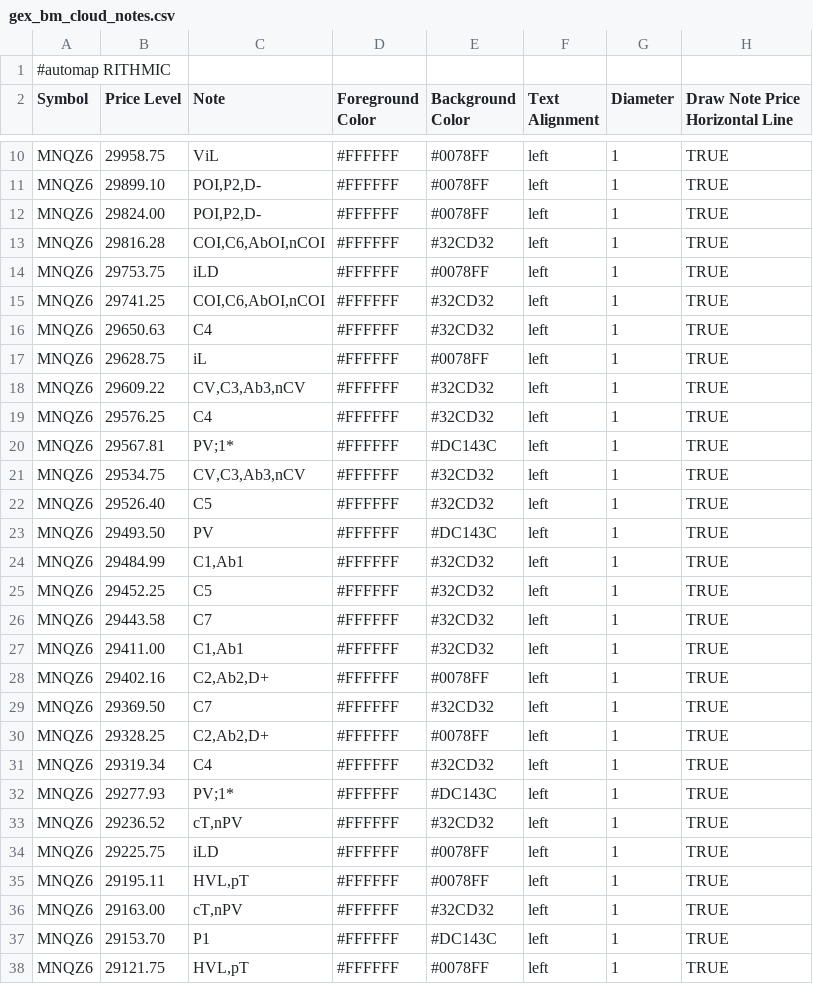
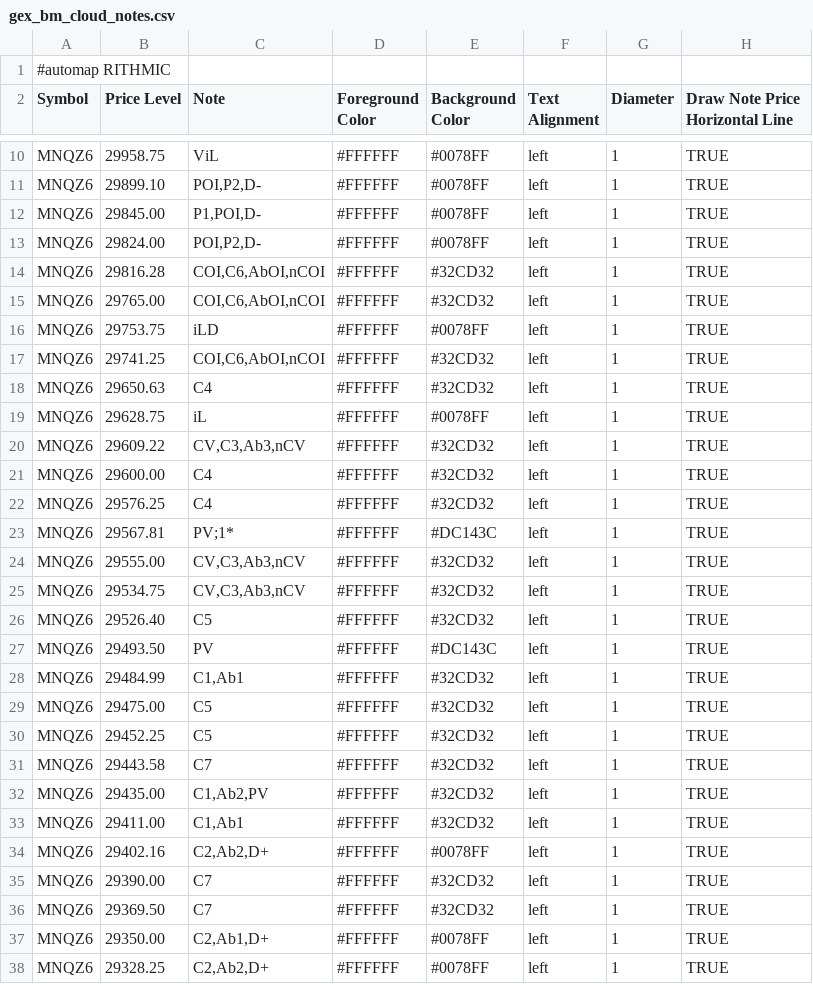
Before and after one commit to bookmapindicators/GEX-Level, a CSV file: gex_bm_cloud_notes.csv, drawn as a sheet; only a part is shown, gaps mark what is left out; the shorter side is filled out with more unchanged rows; the diff covers the shown part only.

Commit message:
v51 Loesung: symbol /MNQ1 — Strikes direkt in MNQ-Punkten (C1 29435 = TV exakt); Faktor-Rechnung entfaellt

```diff
--- a/gex_bm_cloud_notes.csv
+++ b/gex_bm_cloud_notes.csv
@@ -11,4 +11,6 @@ MNQZ6,29958.75,ViL,#FFFFFF,#0078FF,left,1,TRUE
 MNQZ6,29899.10,"POI,P2,D-",#FFFFFF,#0078FF,left,1,TRUE
+MNQZ6,29845.00,"P1,POI,D-",#FFFFFF,#0078FF,left,1,TRUE
 MNQZ6,29824.00,"POI,P2,D-",#FFFFFF,#0078FF,left,1,TRUE
 MNQZ6,29816.28,"COI,C6,AbOI,nCOI",#FFFFFF,#32CD32,left,1,TRUE
+MNQZ6,29765.00,"COI,C6,AbOI,nCOI",#FFFFFF,#32CD32,left,1,TRUE
 MNQZ6,29753.75,iLD,#FFFFFF,#0078FF,left,1,TRUE
@@ -18,4 +20,6 @@ MNQZ6,29628.75,iL,#FFFFFF,#0078FF,left,1,TRUE
 MNQZ6,29609.22,"CV,C3,Ab3,nCV",#FFFFFF,#32CD32,left,1,TRUE
+MNQZ6,29600.00,C4,#FFFFFF,#32CD32,left,1,TRUE
 MNQZ6,29576.25,C4,#FFFFFF,#32CD32,left,1,TRUE
 MNQZ6,29567.81,PV;1*,#FFFFFF,#DC143C,left,1,TRUE
+MNQZ6,29555.00,"CV,C3,Ab3,nCV",#FFFFFF,#32CD32,left,1,TRUE
 MNQZ6,29534.75,"CV,C3,Ab3,nCV",#FFFFFF,#32CD32,left,1,TRUE
@@ -24,7 +28,11 @@ MNQZ6,29493.50,PV,#FFFFFF,#DC143C,left,1,TRUE
 MNQZ6,29484.99,"C1,Ab1",#FFFFFF,#32CD32,left,1,TRUE
+MNQZ6,29475.00,C5,#FFFFFF,#32CD32,left,1,TRUE
 MNQZ6,29452.25,C5,#FFFFFF,#32CD32,left,1,TRUE
 MNQZ6,29443.58,C7,#FFFFFF,#32CD32,left,1,TRUE
+MNQZ6,29435.00,"C1,Ab2,PV",#FFFFFF,#32CD32,left,1,TRUE
 MNQZ6,29411.00,"C1,Ab1",#FFFFFF,#32CD32,left,1,TRUE
 MNQZ6,29402.16,"C2,Ab2,D+",#FFFFFF,#0078FF,left,1,TRUE
+MNQZ6,29390.00,C7,#FFFFFF,#32CD32,left,1,TRUE
 MNQZ6,29369.50,C7,#FFFFFF,#32CD32,left,1,TRUE
+MNQZ6,29350.00,"C2,Ab1,D+",#FFFFFF,#0078FF,left,1,TRUE
 MNQZ6,29328.25,"C2,Ab2,D+",#FFFFFF,#0078FF,left,1,TRUE
```
Also changed, not shown: 5 added rows elsewhere in this file.
